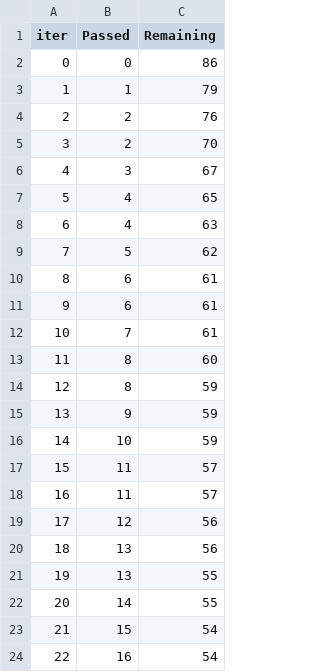
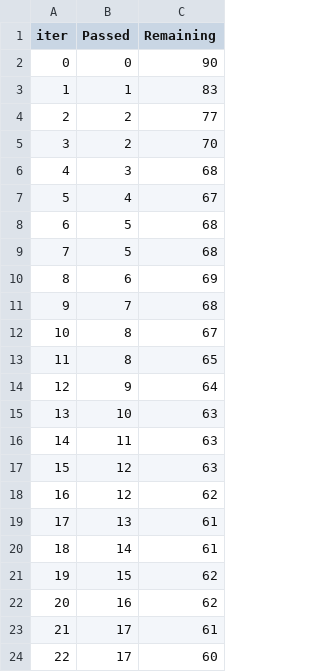
Before and after one commit to neelshah-web/mlproject, a TSV file: catboost_info/time_left.tsv, drawn as a sheet; only a part is shown; the diff covers the shown part only.

```diff
--- a/catboost_info/time_left.tsv
+++ b/catboost_info/time_left.tsv
@@ -1,24 +1,24 @@
 iter	Passed	Remaining
-0	0	86
-1	1	79
-2	2	76
+0	0	90
+1	1	83
+2	2	77
 3	2	70
-4	3	67
-5	4	65
-6	4	63
-7	5	62
-8	6	61
-9	6	61
-10	7	61
-11	8	60
-12	8	59
-13	9	59
-14	10	59
-15	11	57
-16	11	57
-17	12	56
-18	13	56
-19	13	55
-20	14	55
-21	15	54
-22	16	54
+4	3	68
+5	4	67
+6	5	68
+7	5	68
+8	6	69
+9	7	68
+10	8	67
+11	8	65
+12	9	64
+13	10	63
+14	11	63
+15	12	63
+16	12	62
+17	13	61
+18	14	61
+19	15	62
+20	16	62
+21	17	61
+22	17	60
```
Also changed, not shown: 139 edited cells elsewhere in this file, 6 other files.
